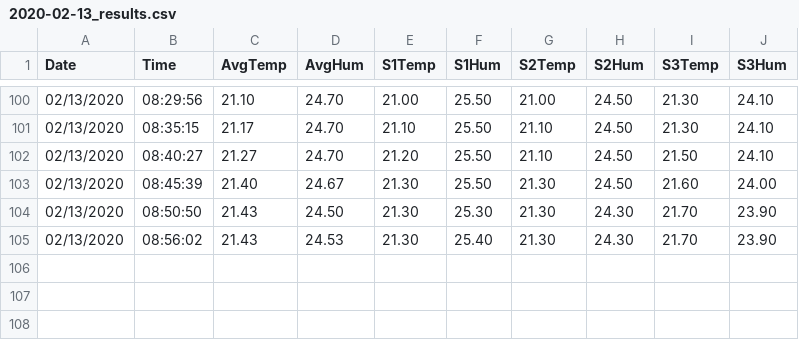
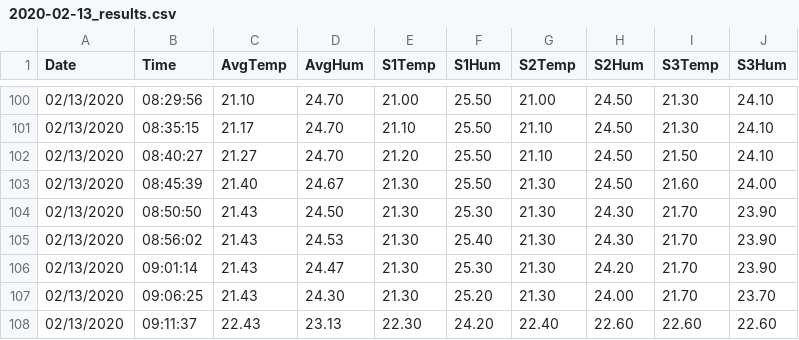
Before and after one commit to juneaume/test, a CSV file: TempHum_Results/2020-02-13_results.csv, drawn as a sheet; only a part is shown, gaps mark what is left out.

```diff
--- a/TempHum_Results/2020-02-13_results.csv
+++ b/TempHum_Results/2020-02-13_results.csv
@@ -105 +105,4 @@ Date,Time,AvgTemp,AvgHum,S1Temp,S1Hum,S2Temp,S2Hum,S3Temp,S3Hum
 02/13/2020, 08:56:02 , 21.43,24.53,21.30,25.40,21.30,24.30,21.70,23.90
+02/13/2020, 09:01:14 , 21.43,24.47,21.30,25.30,21.30,24.20,21.70,23.90
+02/13/2020, 09:06:25 , 21.43,24.30,21.30,25.20,21.30,24.00,21.70,23.70
+02/13/2020, 09:11:37 , 22.43,23.13,22.30,24.20,22.40,22.60,22.60,22.60
```
Also changed, not shown: 17 other files.
